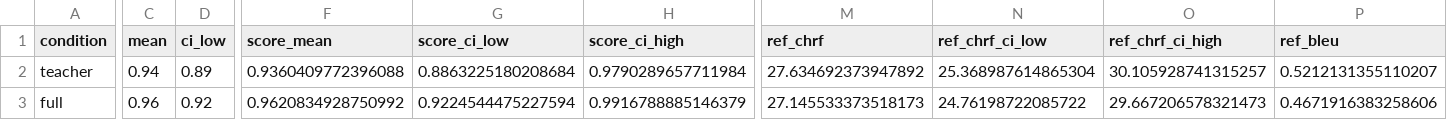
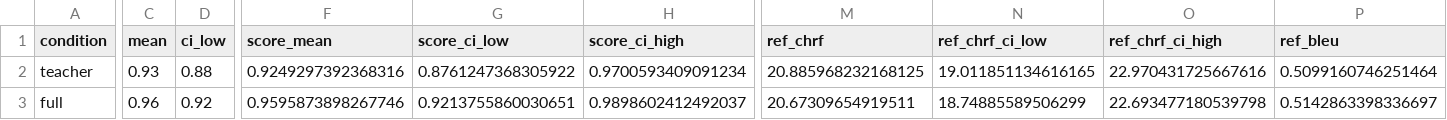
Before and after one commit to edithandrews/tamil_diglossia, a CSV file: outputs/mbart/mixed3000/results.csv, drawn as a sheet; only a part is shown, gaps mark what is left out; the diff covers the shown part only; the diff names each change by its address in the sheet, - before the commit and + after, or states it on an @@ line.

```diff
--- a/outputs/mbart/mixed3000/results.csv
+++ b/outputs/mbart/mixed3000/results.csv
-C2 (mean): 0.94
+C2 (mean): 0.93
-D2 (ci_low): 0.89
+D2 (ci_low): 0.88
-F2 (score_mean): 0.9360409772396088
+F2 (score_mean): 0.9249297392368316
-G2 (score_ci_low): 0.8863225180208684
+G2 (score_ci_low): 0.8761247368305922
-H2 (score_ci_high): 0.9790289657711984
+H2 (score_ci_high): 0.9700593409091234
-M2 (ref_chrf): 27.634692373947892
+M2 (ref_chrf): 20.885968232168125
-N2 (ref_chrf_ci_low): 25.368987614865304
+N2 (ref_chrf_ci_low): 19.011851134616165
-O2 (ref_chrf_ci_high): 30.105928741315257
+O2 (ref_chrf_ci_high): 22.970431725667616
-P2 (ref_bleu): 0.5212131355110207
+P2 (ref_bleu): 0.5099160746251464
-F3 (score_mean): 0.9620834928750992
+F3 (score_mean): 0.9595873898267746
-G3 (score_ci_low): 0.9224544475227594
+G3 (score_ci_low): 0.9213755860030651
-H3 (score_ci_high): 0.9916788885146379
+H3 (score_ci_high): 0.9898602412492037
-M3 (ref_chrf): 27.145533373518173
+M3 (ref_chrf): 20.67309654919511
-N3 (ref_chrf_ci_low): 24.76198722085722
+N3 (ref_chrf_ci_low): 18.74885589506299
-O3 (ref_chrf_ci_high): 29.667206578321473
+O3 (ref_chrf_ci_high): 22.693477180539798
-P3 (ref_bleu): 0.4671916383258606
+P3 (ref_bleu): 0.5142863398336697
```
Also changed, not shown: 4 added rows and 53 edited cells elsewhere in this file, 5 other files.
